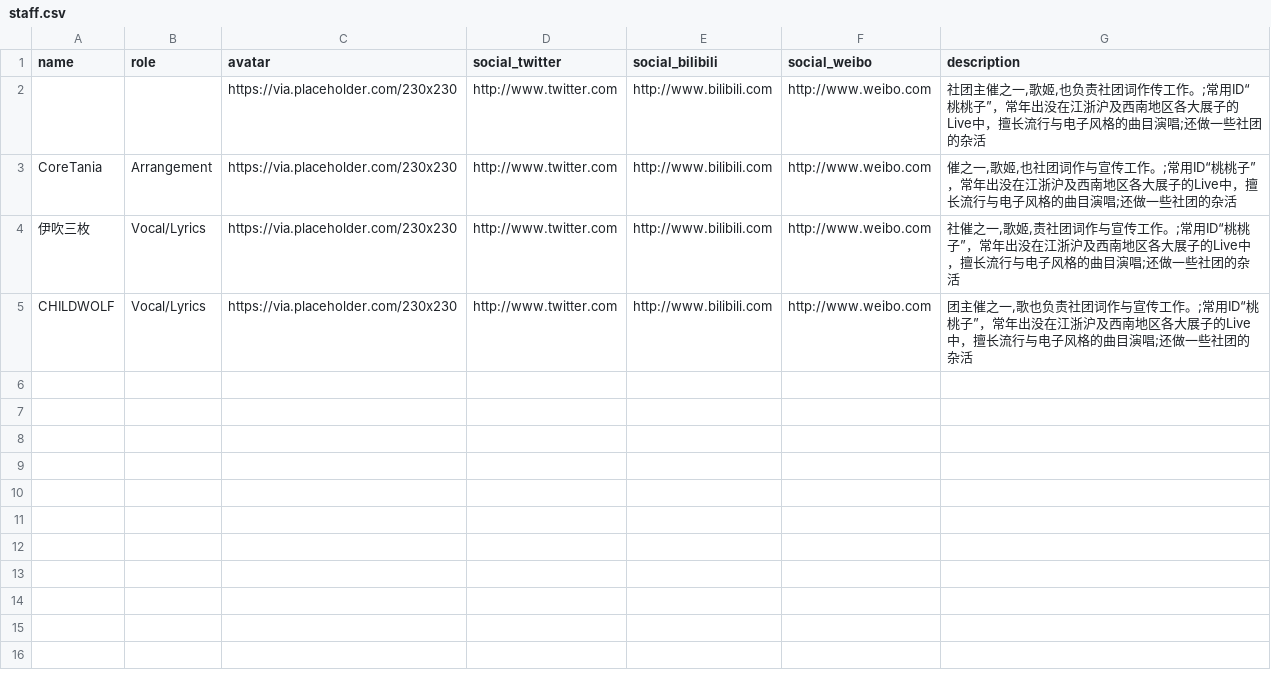
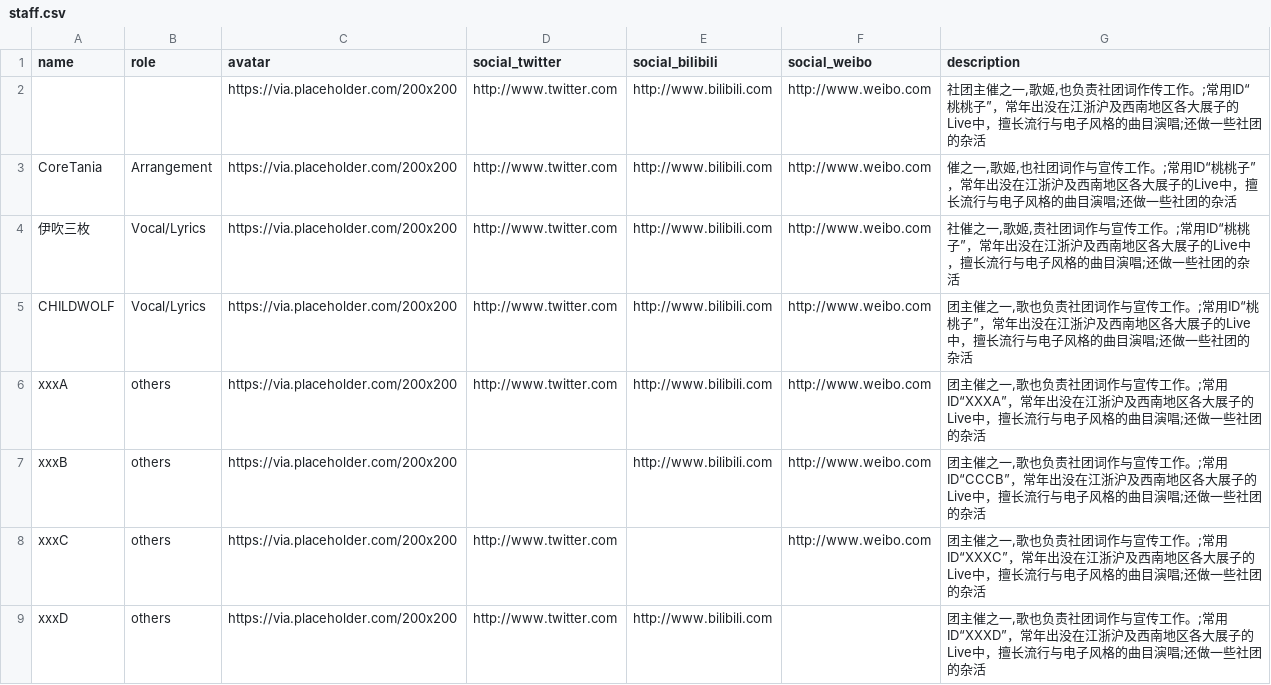
Before and after one commit to touhouneko/hearts-round.github.io, a CSV file: src/data/staff.csv, drawn as a sheet.

```diff
--- a/src/data/staff.csv
+++ b/src/data/staff.csv
@@ -1,5 +1,9 @@
 name,role,avatar,social_twitter,social_bilibili,social_weibo,description
-,,https://via.placeholder.com/230x230,http://www.twitter.com,http://www.bilibili.com,http://www.weibo.com,"社团主催之一,歌姬,也负责社团词作传工作。;常用ID“桃桃子”，常年出没在江浙沪及西南地区各大展子的Live中，擅长流行与电子风格的曲目演唱;还做一些社团的杂活"
-CoreTania,Arrangement,https://via.placeholder.com/230x230,http://www.twitter.com,http://www.bilibili.com,http://www.weibo.com,"催之一,歌姬,也社团词作与宣传工作。;常用ID“桃桃子”，常年出没在江浙沪及西南地区各大展子的Live中，擅长流行与电子风格的曲目演唱;还做一些社团的杂活"
-伊吹三枚,Vocal/Lyrics,https://via.placeholder.com/230x230,http://www.twitter.com,http://www.bilibili.com,http://www.weibo.com,"社催之一,歌姬,责社团词作与宣传工作。;常用ID“桃桃子”，常年出没在江浙沪及西南地区各大展子的Live中，擅长流行与电子风格的曲目演唱;还做一些社团的杂活"
-CHILDWOLF,Vocal/Lyrics,https://via.placeholder.com/230x230,http://www.twitter.com,http://www.bilibili.com,http://www.weibo.com,"团主催之一,歌也负责社团词作与宣传工作。;常用ID“桃桃子”，常年出没在江浙沪及西南地区各大展子的Live中，擅长流行与电子风格的曲目演唱;还做一些社团的杂活"
+,,https://via.placeholder.com/200x200,http://www.twitter.com,http://www.bilibili.com,http://www.weibo.com,"社团主催之一,歌姬,也负责社团词作传工作。;常用ID“桃桃子”，常年出没在江浙沪及西南地区各大展子的Live中，擅长流行与电子风格的曲目演唱;还做一些社团的杂活"
+CoreTania,Arrangement,https://via.placeholder.com/200x200,http://www.twitter.com,http://www.bilibili.com,http://www.weibo.com,"催之一,歌姬,也社团词作与宣传工作。;常用ID“桃桃子”，常年出没在江浙沪及西南地区各大展子的Live中，擅长流行与电子风格的曲目演唱;还做一些社团的杂活"
+伊吹三枚,Vocal/Lyrics,https://via.placeholder.com/200x200,http://www.twitter.com,http://www.bilibili.com,http://www.weibo.com,"社催之一,歌姬,责社团词作与宣传工作。;常用ID“桃桃子”，常年出没在江浙沪及西南地区各大展子的Live中，擅长流行与电子风格的曲目演唱;还做一些社团的杂活"
+CHILDWOLF,Vocal/Lyrics,https://via.placeholder.com/200x200,http://www.twitter.com,http://www.bilibili.com,http://www.weibo.com,"团主催之一,歌也负责社团词作与宣传工作。;常用ID“桃桃子”，常年出没在江浙沪及西南地区各大展子的Live中，擅长流行与电子风格的曲目演唱;还做一些社团的杂活"
+xxxA,others,https://via.placeholder.com/200x200,http://www.twitter.com,http://www.bilibili.com,http://www.weibo.com,"团主催之一,歌也负责社团词作与宣传工作。;常用ID“XXXA”，常年出没在江浙沪及西南地区各大展子的Live中，擅长流行与电子风格的曲目演唱;还做一些社团的杂活"
+xxxB,others,https://via.placeholder.com/200x200,,http://www.bilibili.com,http://www.weibo.com,"团主催之一,歌也负责社团词作与宣传工作。;常用ID“CCCB”，常年出没在江浙沪及西南地区各大展子的Live中，擅长流行与电子风格的曲目演唱;还做一些社团的杂活"
+xxxC,others,https://via.placeholder.com/200x200,http://www.twitter.com,,http://www.weibo.com,"团主催之一,歌也负责社团词作与宣传工作。;常用ID“XXXC”，常年出没在江浙沪及西南地区各大展子的Live中，擅长流行与电子风格的曲目演唱;还做一些社团的杂活"
+xxxD,others,https://via.placeholder.com/200x200,http://www.twitter.com,http://www.bilibili.com,,"团主催之一,歌也负责社团词作与宣传工作。;常用ID“XXXD”，常年出没在江浙沪及西南地区各大展子的Live中，擅长流行与电子风格的曲目演唱;还做一些社团的杂活"
```
Also changed, not shown: 20 other files.
